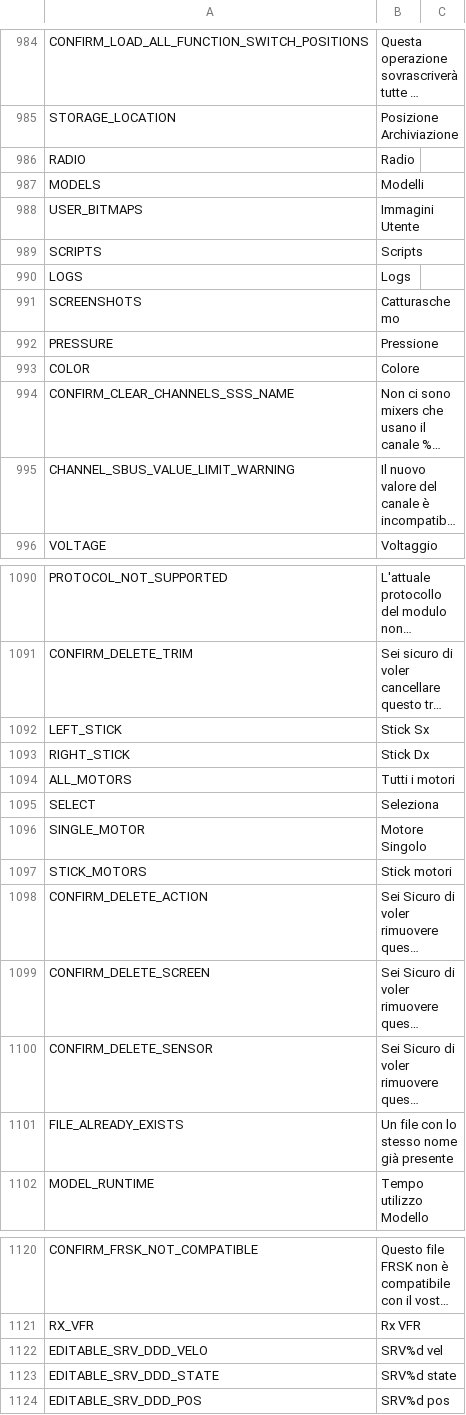
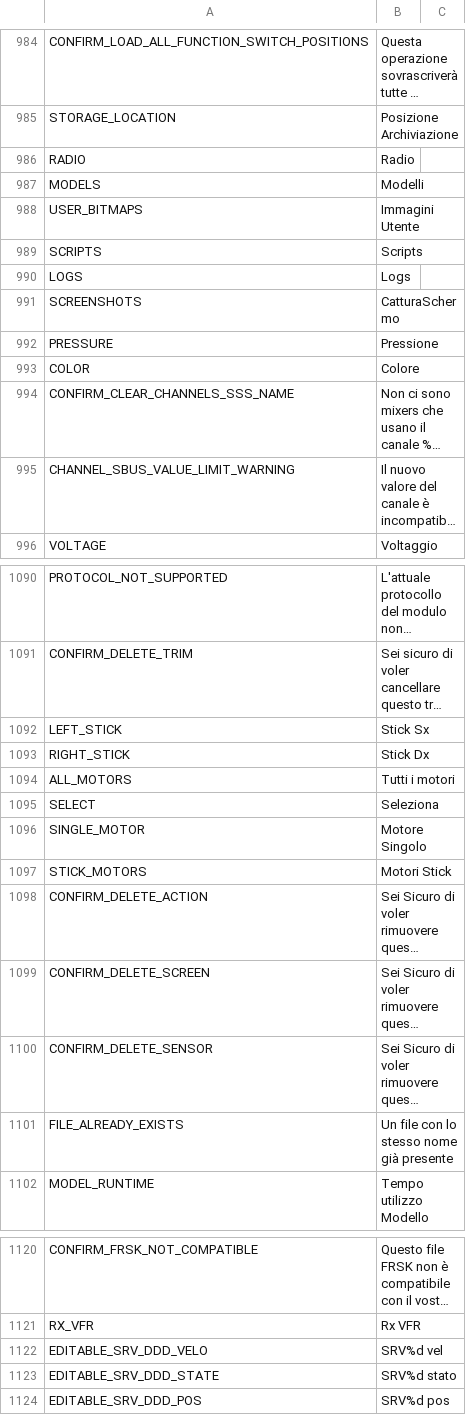
Before and after one commit to tbrautaset/ETHOS-Feedback-Community, a CSV file: translations/display/it.csv, drawn as a sheet; only a part is shown, gaps mark what is left out; long unchanged cells end in …; the diff names each change by its address in the sheet, - before the commit and + after, or states it on an @@ line.

Commit message:
Update it.csv

```diff
--- a/translations/display/it.csv
+++ b/translations/display/it.csv
-B991: Catturaschemo
+B991: CatturaSchermo
-B1097: Stick motori
+B1097: Motori Stick
-B1123: SRV%d state
+B1123: SRV%d stato
```
